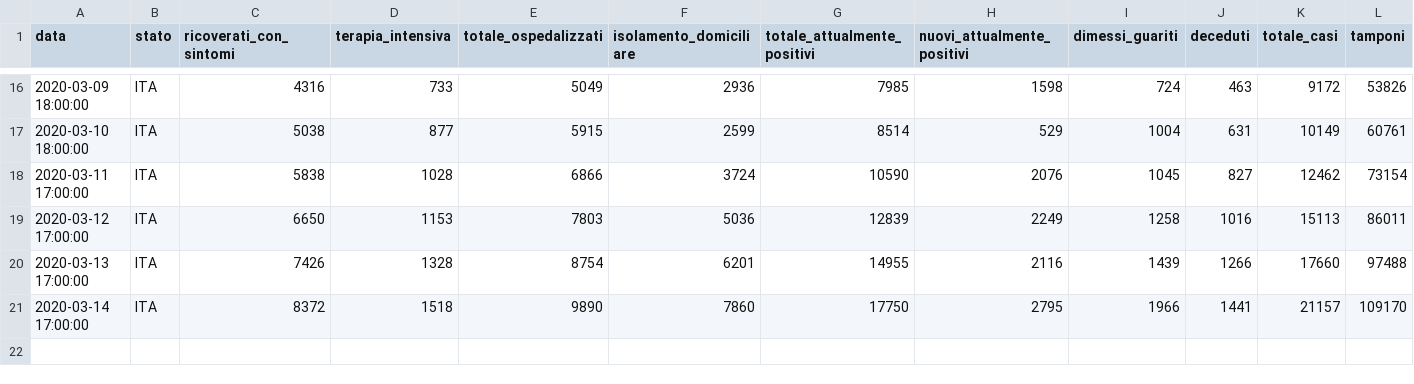
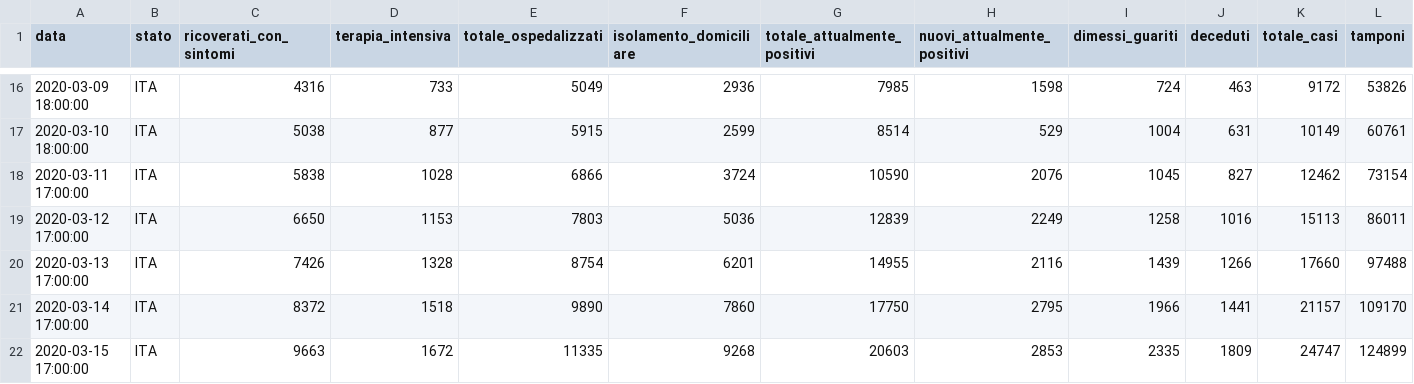
Before and after one commit to Jamesinvi/Covid-19-MonitorItalia, a CSV file: data.csv, drawn as a sheet; only a part is shown, gaps mark what is left out.

Commit message:
new data

```diff
--- a/data.csv
+++ b/data.csv
@@ -21 +21,2 @@ data,stato,ricoverati_con_sintomi,terapia_intensiva,totale_ospedalizzati,isolame
 2020-03-14 17:00:00,ITA,8372,1518,9890,7860,17750,2795,1966,1441,21157,109170
+2020-03-15 17:00:00,ITA,9663,1672,11335,9268,20603,2853,2335,1809,24747,124899
```
